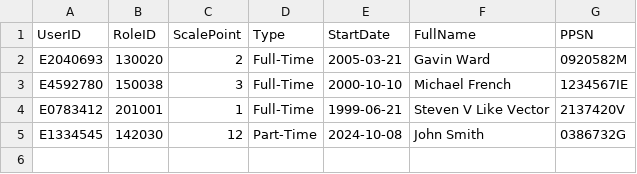
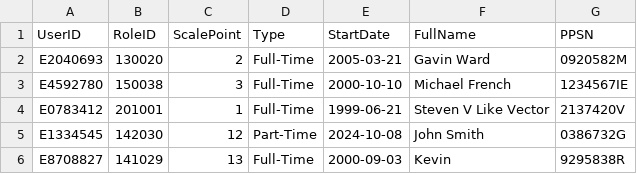
Before and after one commit to BaguetteJet/CS4031-Software-Development-Project-2024, a CSV file: data/Employees.csv, drawn as a sheet.

```diff
--- a/data/Employees.csv
+++ b/data/Employees.csv
@@ -5 +5,2 @@ E0783412,201001,1,Full-Time,1999-06-21,Steven V Like Vector,2137420V
 E1334545,142030,12,Part-Time,2024-10-08,John Smith,0386732G
+E8708827,141029,13,Full-Time,2000-09-03,Kevin,9295838R
```
Also changed, not shown: data/Users.csv, 12 other files.
